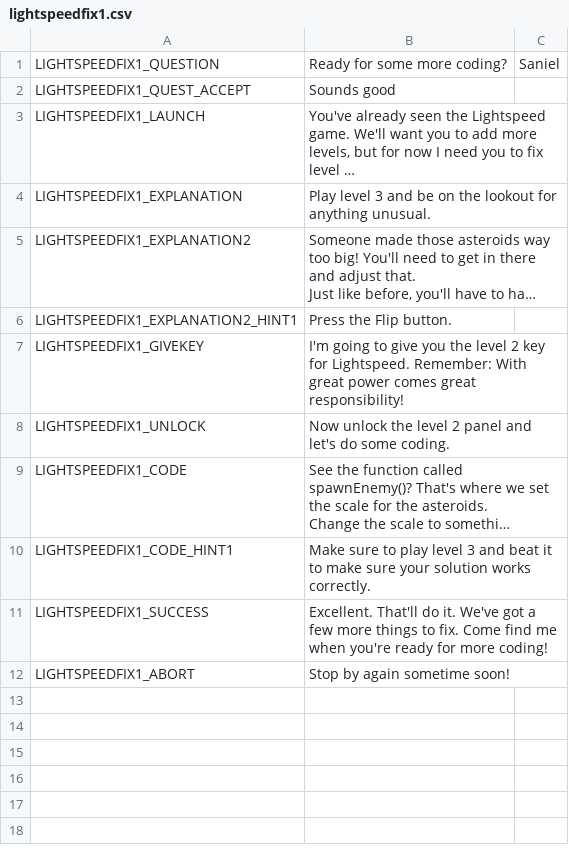
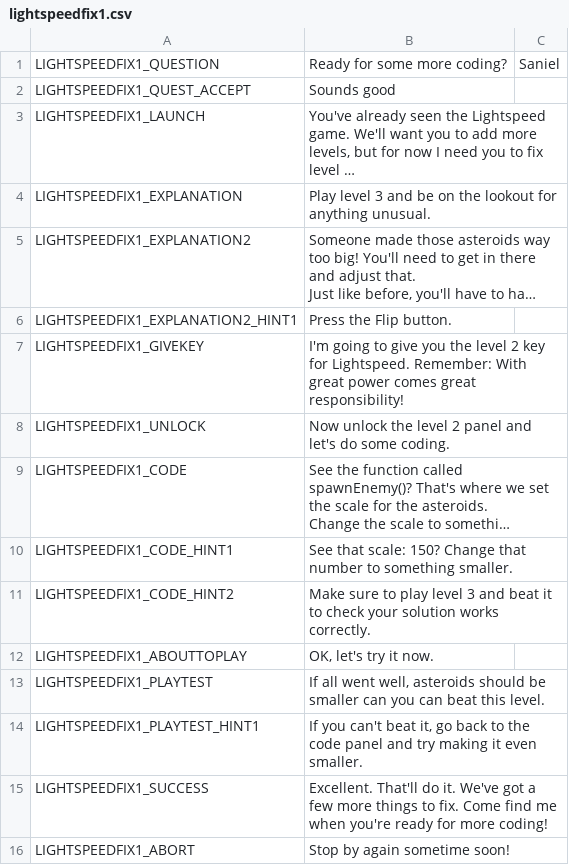
Before and after one commit to endlessm/clubhouse, a CSV file: data/quests_strings/lightspeedfix1.csv, drawn as a sheet; long unchanged cells end in …; the diff names each change by its address in the sheet, - before the commit and + after, or states it on an @@ line.

Commit message:
quests: Improve game play detection in LightSpeedFix1Update
Also updates a couple of strings with new hints.

https://phabricator.endlessm.com/T25404

```diff
--- a/data/quests_strings/lightspeedfix1.csv
+++ b/data/quests_strings/lightspeedfix1.csv
-B10: Make sure to play level 3 and beat it to make sure your solution works correctly.
+B10: See that scale: 150? Change that number to something smaller.
+row 11: LIGHTSPEEDFIX1_CODE_HINT2 | Make sure to play level 3 and beat it to check your solution works correctly.
+row 12: LIGHTSPEEDFIX1_ABOUTTOPLAY | OK, let's try it now.
+row 13: LIGHTSPEEDFIX1_PLAYTEST | If all went well, asteroids should be smaller can you can beat this level.
+row 14: LIGHTSPEEDFIX1_PLAYTEST_HINT1 | If you can't beat it, go back to the code panel and try making it even smaller.
```
Also changed, not shown: 1 other file.
